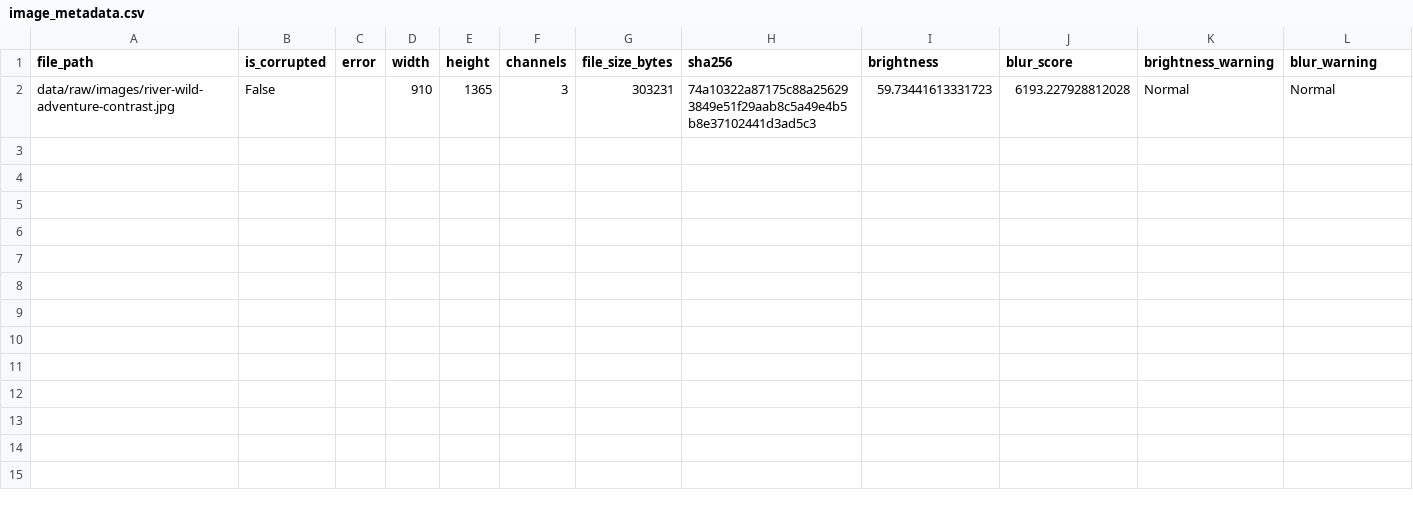
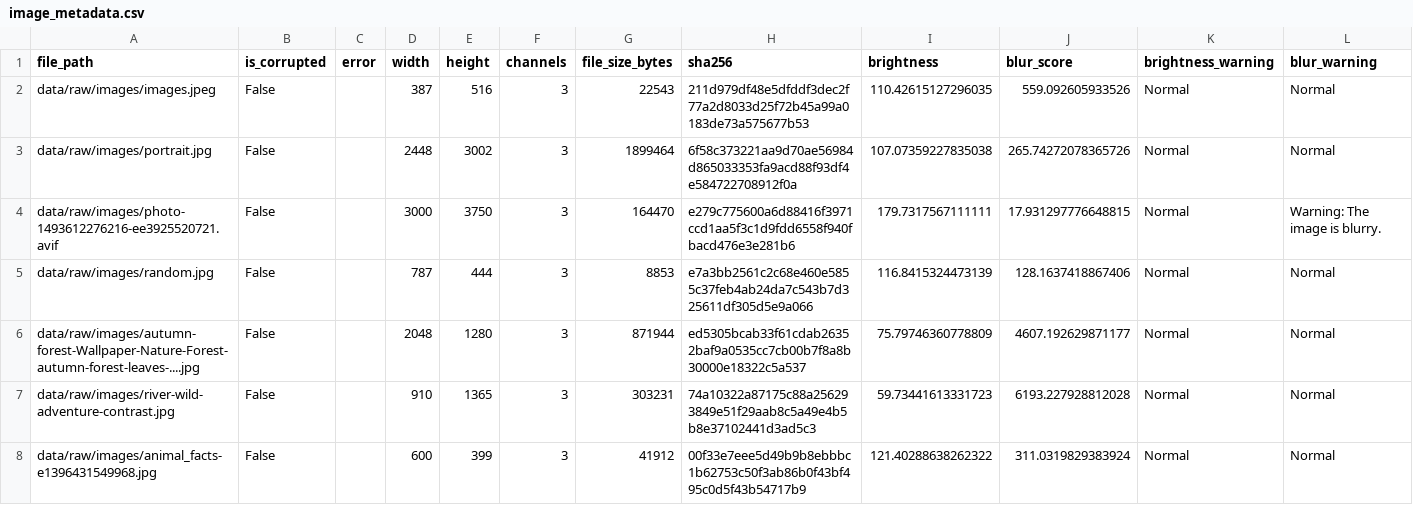
Before and after one commit to Krishnakanth-21/sentinelvision, a CSV file: data/processed/image_metadata.csv, drawn as a sheet; the diff names each change by its address in the sheet, - before the commit and + after, or states it on an @@ line.

Commit message:
Add exploratory analysis and image quality visualizations

```diff
--- a/data/processed/image_metadata.csv
+++ b/data/processed/image_metadata.csv
+row 2: data/raw/images/images.jpeg | False |  | 387 | 516 | 3 | 22543 | 211d979df48e5dfddf3dec2f77a2d8033d25f72b45a99a0183de73a575677b53 | 110.42615127296035 | 559.092605933526 | Normal | Normal
+row 3: data/raw/images/portrait.jpg | False |  | 2448 | 3002 | 3 | 1899464 | 6f58c373221aa9d70ae56984d865033353fa9acd88f93df4e584722708912f0a | 107.07359227835038 | 265.74272078365726 | Normal | Normal
+row 4: data/raw/images/photo-1493612276216-ee3925520721.avif | False |  | 3000 | 3750 | 3 | 164470 | e279c775600a6d88416f3971ccd1aa5f3c1d9fdd6558f940fbacd476e3e281b6 | 179.7317567111111 | 17.931297776648815 | Normal | Warning: The image is blurry.
+row 5: data/raw/images/random.jpg | False |  | 787 | 444 | 3 | 8853 | e7a3bb2561c2c68e460e5855c37feb4ab24da7c543b7d325611df305d5e9a066 | 116.8415324473139 | 128.1637418867406 | Normal | Normal
+row 6: data/raw/images/autumn-forest-Wallpaper-Nature-Forest-autumn-forest-leaves-....jpg | False |  | 2048 | 1280 | 3 | 871944 | ed5305bcab33f61cdab26352baf9a0535cc7cb00b7f8a8b30000e18322c5a537 | 75.79746360778809 | 4607.192629871177 | Normal | Normal
+row 8: data/raw/images/animal_facts-e1396431549968.jpg | False |  | 600 | 399 | 3 | 41912 | 00f33e7eee5d49b9b8ebbbc1b62753c50f3ab86b0f43bf495c0d5f43b54717b9 | 121.40288638262322 | 311.0319829383924 | Normal | Normal
```
Also changed, not shown: 3 other files.
